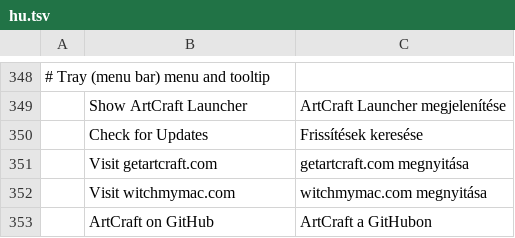
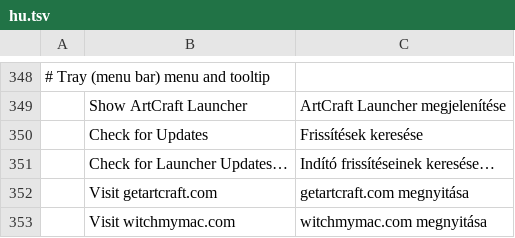
Before and after one commit to matthfaria96/bettercraft-launcher, a TSV file: crates/ui-egui/src/i18n/hu.tsv, drawn as a sheet; only a part is shown, gaps mark what is left out; the shorter side is filled out with more unchanged rows; the diff names each change by its address in the sheet, - before the commit and + after, or states it on an @@ line.

```diff
--- a/crates/ui-egui/src/i18n/hu.tsv
+++ b/crates/ui-egui/src/i18n/hu.tsv
+row 351:  | Check for Launcher Updates… | Indító frissítéseinek keresése…
```
Also changed, not shown: crates/ui-egui/src/i18n/cs.tsv, crates/ui-egui/src/i18n/es.tsv, 20 other files.
